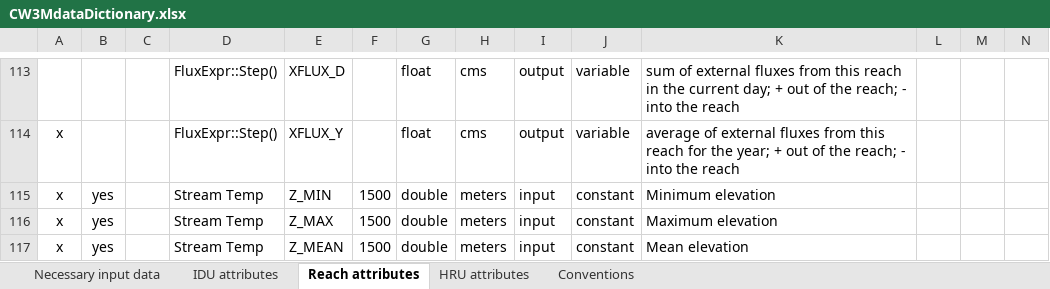
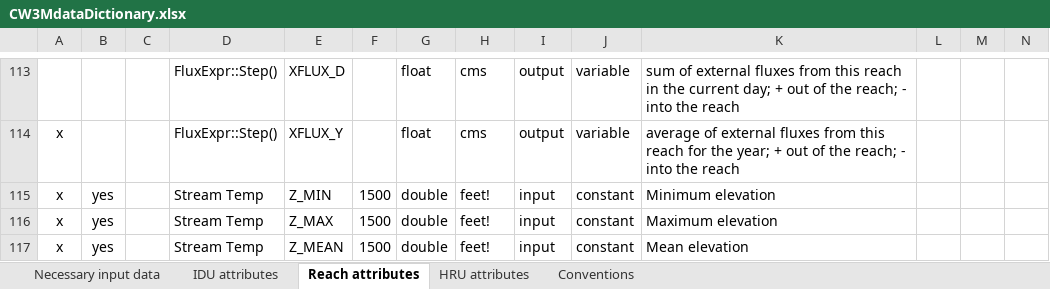
Before and after one commit to DavidConklin1947/CW3M, an Excel workbook: DataCW3M/CW3MdigitalHandbook/CW3MdataDictionary.xlsx, sheet Reach attributes, drawn as a sheet; only a part is shown, gaps mark what is left out; values as stored, in another font and other column widths than the file's, no borders; conditional formats not drawn; the diff names each change by its address in the sheet, - before the commit and + after, or states it on an @@ line.

```diff
--- a/DataCW3M/CW3MdigitalHandbook/CW3MdataDictionary.xlsx (sheet Reach attributes)
+++ b/DataCW3M/CW3MdigitalHandbook/CW3MdataDictionary.xlsx (sheet Reach attributes)
-H115:H117: meters
+H115:H117: feet!
```
Also changed, not shown: sheet IDU attributes, DataCW3M/CW3MdigitalHandbook/CW3M_LULC_NWI_crosswalk.xlsx, 5 other files.
